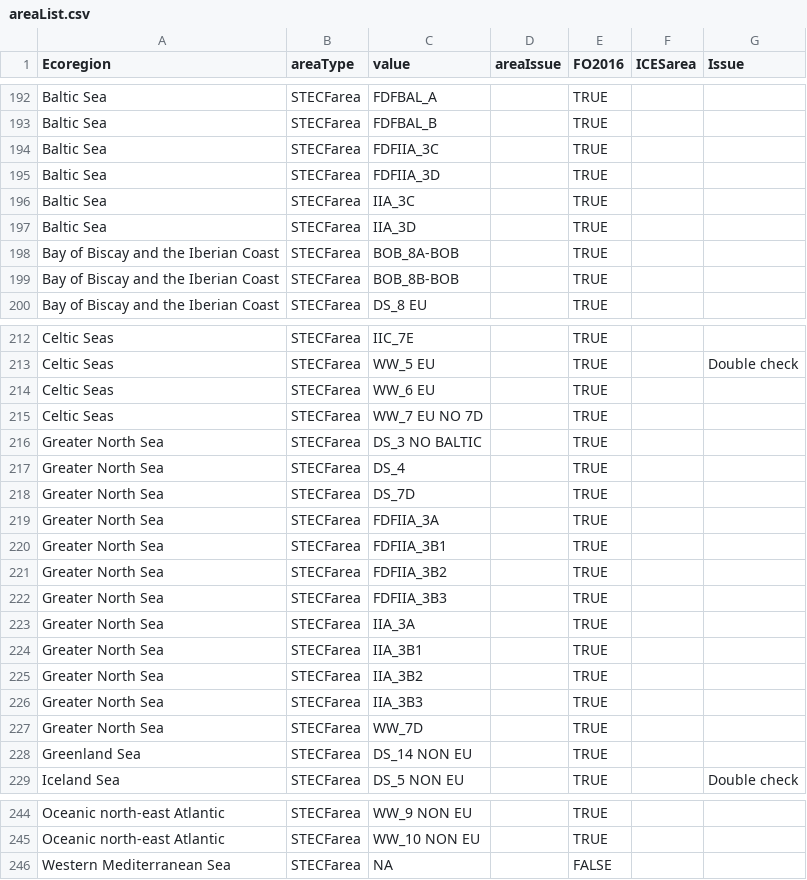
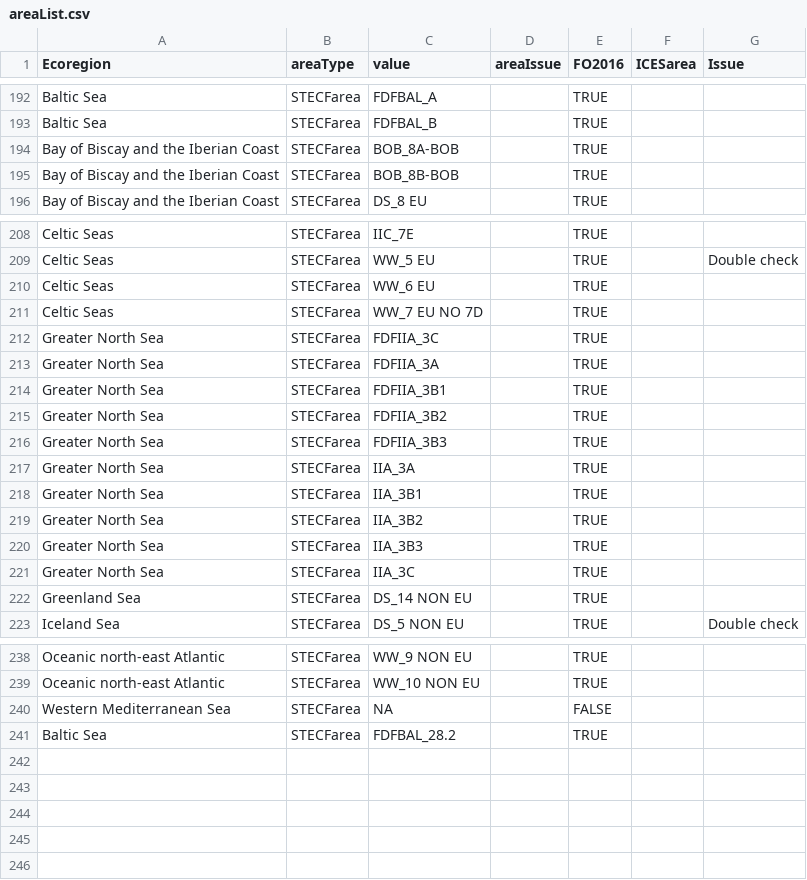
Before and after one commit to ices-tools-prod/fisheryO, a CSV file: inst/extdata/areaList.csv, drawn as a sheet; only a part is shown, gaps mark what is left out.

Commit message:
correct NS and BS areas

```diff
--- a/inst/extdata/areaList.csv
+++ b/inst/extdata/areaList.csv
@@ -193,6 +193,2 @@ Baltic Sea,STECFarea,FDFBAL_A,,TRUE,,
 Baltic Sea,STECFarea,FDFBAL_B,,TRUE,,
-Baltic Sea,STECFarea,FDFIIA_3C,,TRUE,,
-Baltic Sea,STECFarea,FDFIIA_3D,,TRUE,,
-Baltic Sea,STECFarea,IIA_3C,,TRUE,,
-Baltic Sea,STECFarea,IIA_3D,,TRUE,,
 Bay of Biscay and the Iberian Coast,STECFarea,BOB_8A-BOB,,TRUE,,
@@ -215,5 +211,3 @@ Celtic Seas,STECFarea,WW_6 EU,,TRUE,,
 Celtic Seas,STECFarea,WW_7 EU NO 7D,,TRUE,,
-Greater North Sea,STECFarea,DS_3 NO BALTIC,,TRUE,,
-Greater North Sea,STECFarea,DS_4,,TRUE,,
-Greater North Sea,STECFarea,DS_7D,,TRUE,,
+Greater North Sea,STECFarea,FDFIIA_3C,,TRUE,,
 Greater North Sea,STECFarea,FDFIIA_3A,,TRUE,,
@@ -226,3 +220,3 @@ Greater North Sea,STECFarea,IIA_3B2,,TRUE,,
 Greater North Sea,STECFarea,IIA_3B3,,TRUE,,
-Greater North Sea,STECFarea,WW_7D,,TRUE,,
+Greater North Sea,STECFarea,IIA_3C,,TRUE,,
 Greenland Sea,STECFarea,DS_14 NON EU,,TRUE,,
@@ -246 +240,2 @@ Oceanic north-east Atlantic,STECFarea,WW_10 NON EU,,TRUE,,
 Western Mediterranean Sea,STECFarea,NA,,FALSE,,
+Baltic Sea,STECFarea,FDFBAL_28.2,,TRUE,,
```
